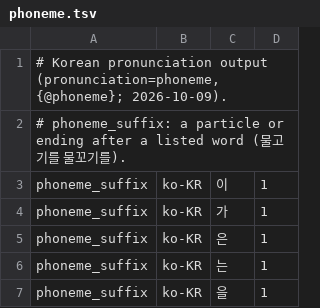
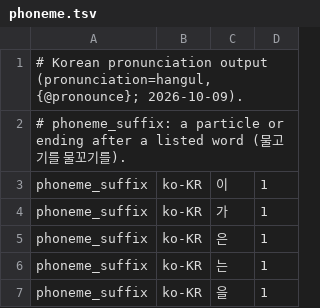
Before and after one commit to hunydev/tts-text-frontend, a TSV file: resources/languages/ko-KR/rules/phoneme.tsv, drawn as a sheet; only a part is shown.

```diff
--- a/resources/languages/ko-KR/rules/phoneme.tsv
+++ b/resources/languages/ko-KR/rules/phoneme.tsv
@@ -1,2 +1,2 @@
-# Korean pronunciation output (pronunciation=phoneme, {@phoneme}; 2026-10-09).
+# Korean pronunciation output (pronunciation=hangul, {@pronounce}; 2026-10-09).
 # phoneme_suffix: a particle or ending after a listed word (물고기를 물꼬기를).
```
Also changed, not shown: 12 other files.
